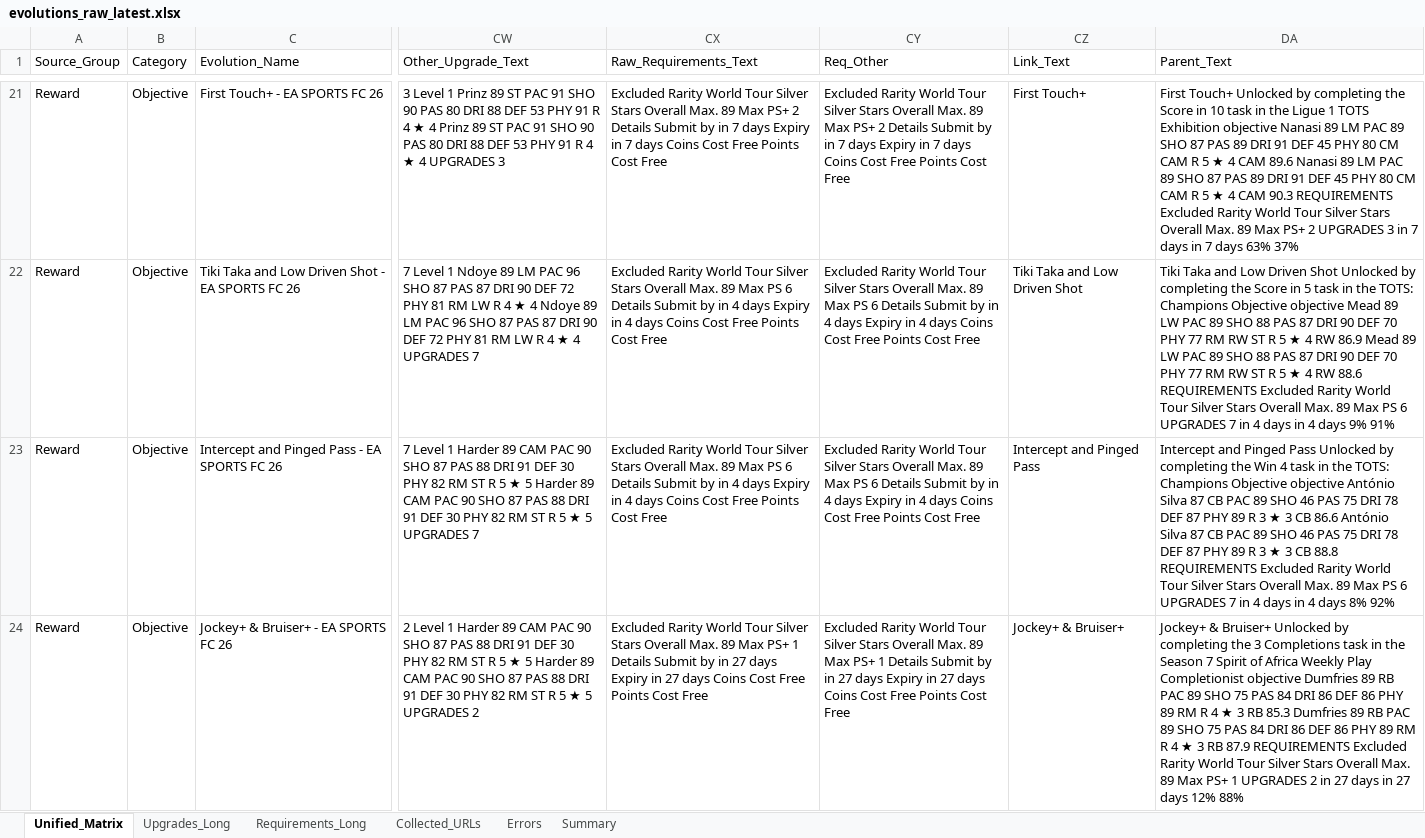
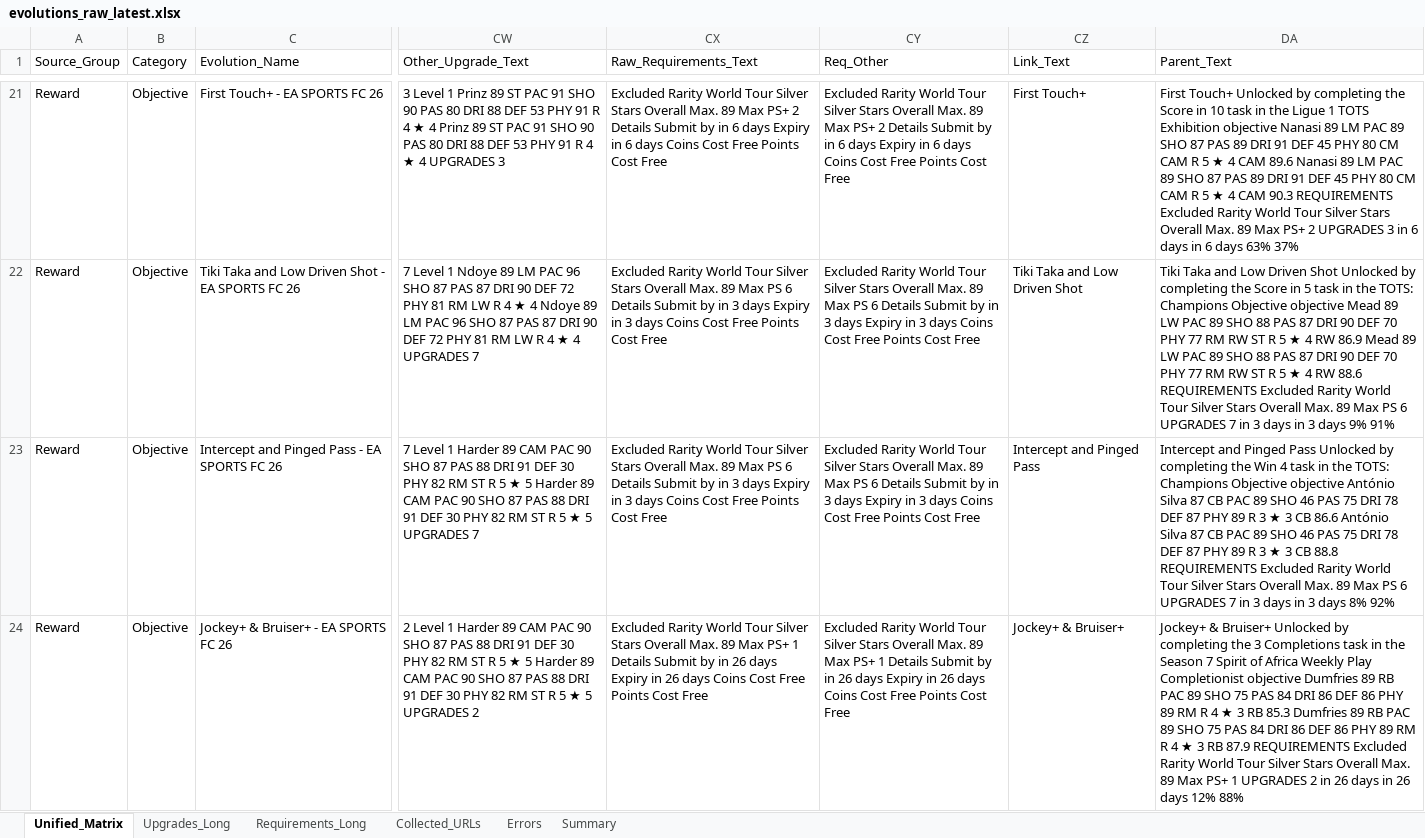
Before and after one commit to lemora87/futgg-objective-crawler, an Excel workbook: latest/evolutions_raw_latest.xlsx, sheet Unified_Matrix, drawn as a sheet; only a part is shown, gaps mark what is left out; values as stored, in another font and other column widths than the file's, no borders; the diff covers the shown part only; the diff names each change by its address in the sheet, - before the commit and + after, or states it on an @@ line.

```diff
--- a/latest/evolutions_raw_latest.xlsx (sheet Unified_Matrix)
+++ b/latest/evolutions_raw_latest.xlsx (sheet Unified_Matrix)
-CX21 (Raw_Requirements_Text): …by in 7 days Expiry in 7 days Coins…
+CX21 (Raw_Requirements_Text): …by in 6 days Expiry in 6 days Coins…
-CY21 (Req_Other): …by in 7 days Expiry in 7 days Coins…
+CY21 (Req_Other): …by in 6 days Expiry in 6 days Coins…
-DA21 (Parent_Text): …3 in 7 days in 7 days 63%…
+DA21 (Parent_Text): …3 in 6 days in 6 days 63%…
-CX22:CX23 (Raw_Requirements_Text): …by in 4 days Expiry in 4 days Coins…
+CX22:CX23 (Raw_Requirements_Text): …by in 3 days Expiry in 3 days Coins…
-CY22:CY23 (Req_Other): …by in 4 days Expiry in 4 days Coins…
+CY22:CY23 (Req_Other): …by in 3 days Expiry in 3 days Coins…
-DA22 (Parent_Text): …7 in 4 days in 4 days 9%…
+DA22 (Parent_Text): …7 in 3 days in 3 days 9%…
-DA23 (Parent_Text): …7 in 4 days in 4 days 8%…
+DA23 (Parent_Text): …7 in 3 days in 3 days 8%…
-CX24 (Raw_Requirements_Text): …by in 27 days Expiry in 27 days Coins…
+CX24 (Raw_Requirements_Text): …by in 26 days Expiry in 26 days Coins…
-CY24 (Req_Other): …by in 27 days Expiry in 27 days Coins…
+CY24 (Req_Other): …by in 26 days Expiry in 26 days Coins…
-DA24 (Parent_Text): …2 in 27 days in 27 days 12%…
+DA24 (Parent_Text): …2 in 26 days in 26 days 12%…
```
Also changed, not shown: 1 added row, 3 removed rows and 152 edited cells elsewhere in this sheet, sheet Upgrades_Long, sheet Requirements_Long, sheet Collected_URLs, sheet Summary, latest/evolutions_analysis_latest.xlsx.
